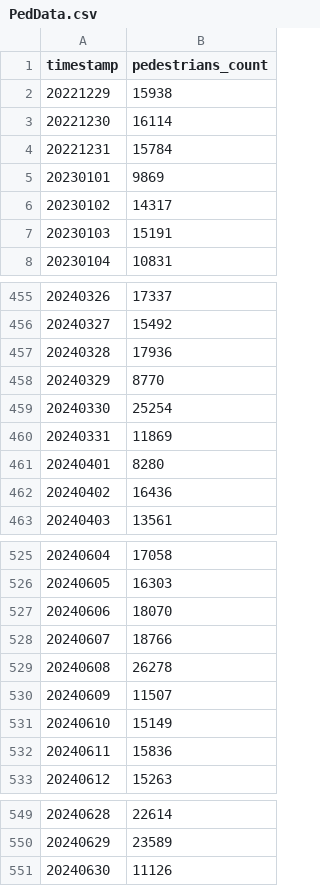
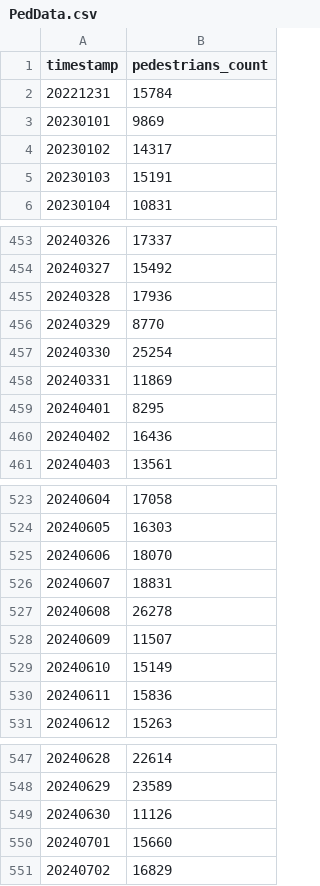
Before and after one commit to 345Mathieu543/fau-made, a CSV file: project/csv_files/PedData.csv, drawn as a sheet; only a part is shown, gaps mark what is left out.

Commit message:
update project

```diff
--- a/project/csv_files/PedData.csv
+++ b/project/csv_files/PedData.csv
@@ -1,4 +1,2 @@
 timestamp;pedestrians_count
-20221229;15938
-20221230;16114
 20221231;15784
@@ -460,3 +458,3 @@ timestamp;pedestrians_count
 20240331;11869
-20240401;8280
+20240401;8295
 20240402;16436
@@ -527,3 +525,3 @@ timestamp;pedestrians_count
 20240606;18070
-20240607;18766
+20240607;18831
 20240608;26278
@@ -551 +549,3 @@ timestamp;pedestrians_count
 20240630;11126
+20240701;15660
+20240702;16829
```
Also changed, not shown: 7 other files.
